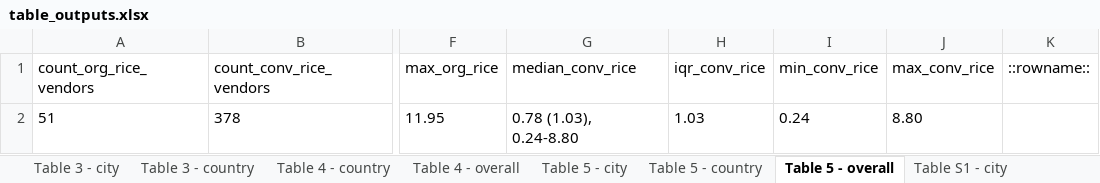
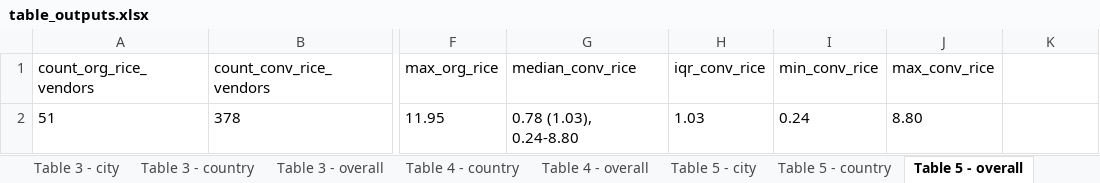
Before and after one commit to agsadler/fea, an Excel workbook: table_outputs.xlsx, sheet Table 5 - overall, drawn as a sheet; only a part is shown, gaps mark what is left out; values as stored, in another font and other column widths than the file's, no borders; the diff names each change by its address in the sheet, - before the commit and + after, or states it on an @@ line.

```diff
--- a/table_outputs.xlsx (sheet Table 5 - overall)
+++ b/table_outputs.xlsx (sheet Table 5 - overall)
+sheet tab: Table 3 - overall
-K1: ::rowname::
+K1: (empty)
```
Also changed, not shown: sheet Table 3 - neighbourhood, sheet Table 3 - city, other sheet tabs, 11 other files.
